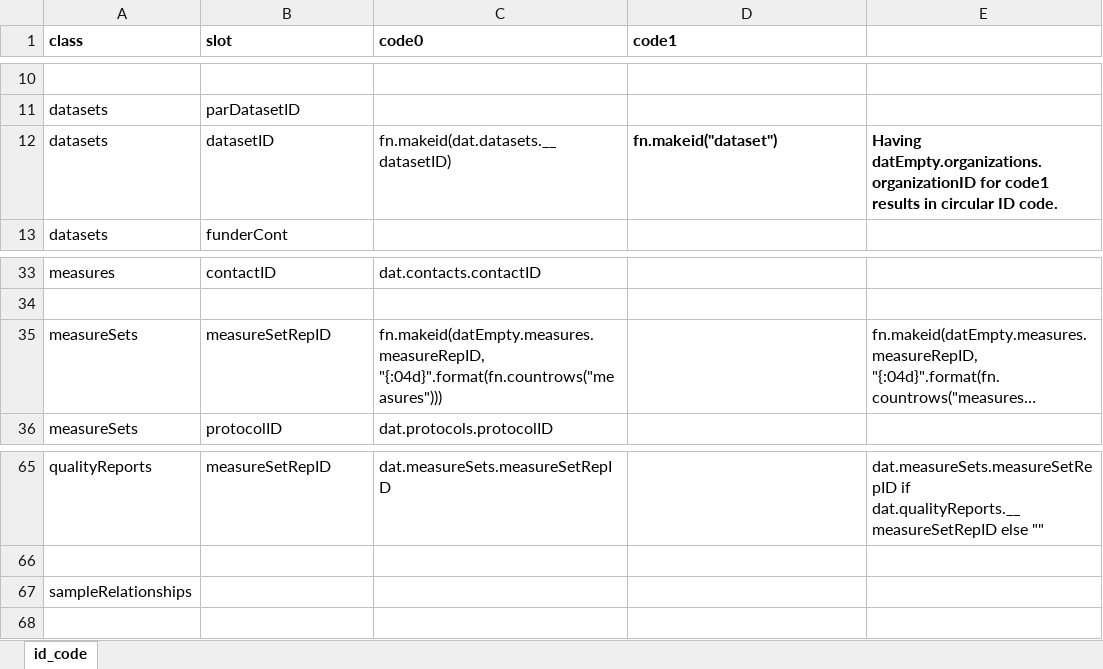
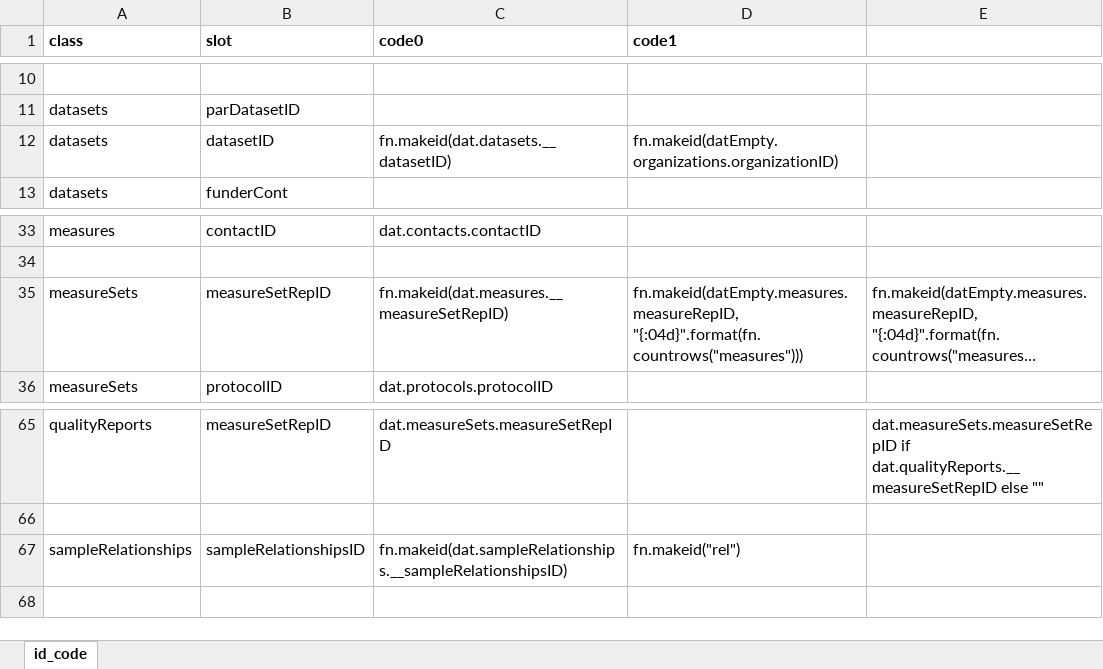
Before and after one commit to PHES-ODM/PHES-ODM-Mapper, an Excel workbook: odm_map/data/modules/_shared/ids/general_v2_id_code.xlsx, sheet id_code, drawn as a sheet; only a part is shown, gaps mark what is left out; long unchanged cells end in …; values as stored, in another font and other column widths than the file's, no borders; removed rows and columns are numbered as before the commit, all else as after; the diff names each change by its address in the sheet, - before the commit and + after, or states it on an @@ line.

Commit message:
Added sampleRelationships IDs and general updates

```diff
--- a/odm_map/data/modules/_shared/ids/general_v2_id_code.xlsx (sheet id_code)
+++ b/odm_map/data/modules/_shared/ids/general_v2_id_code.xlsx (sheet id_code)
-D12 (code1): fn.makeid("dataset")
+D12 (code1): fn.makeid(datEmpty.organizations.organizationID)
-D12 bold: on
+D12 bold: off
-E12: Having datEmpty.organizations.organizationID for code1 results in circular ID code.
+E12: (empty)
-C35 (code0): fn.makeid(datEmpty.measures.measureRepID, "{:04d}".format(fn.countrows("measures")))
+C35 (code0): fn.makeid(dat.measures.__measureSetRepID)
-D35 (code1): (empty)
+D35 (code1): fn.makeid(datEmpty.measures.measureRepID, "{:04d}".format(fn.countrows("measures")))
-row 67: sampleRelationships
+row 67: sampleRelationships | sampleRelationshipsID | fn.makeid(dat.sampleRelationships.__sampleRelationshipsID) | fn.makeid("rel")
```
